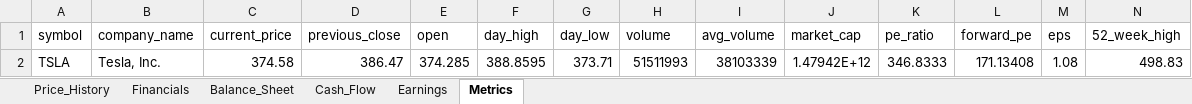
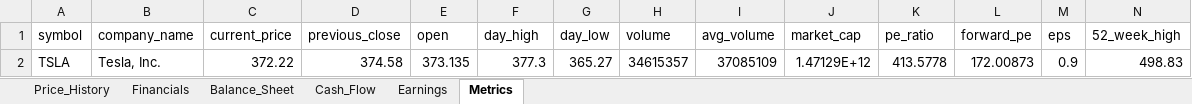
Before and after one commit to Jamesssurfer/StockResearch, an Excel workbook: data/TSLA_data.xlsx, sheet Metrics, drawn as a sheet; only a part is shown; values as stored, in another font and other column widths than the file's, no borders; removed rows and columns are numbered as before the commit, all else as after; rows hold the shown columns only; the diff names each change by its address in the sheet, - before the commit and + after, or states it on an @@ line.

Commit message:
Update TSLA data - 2026-10-24 11:32:29

```diff
--- a/data/TSLA_data.xlsx (sheet Metrics)
+++ b/data/TSLA_data.xlsx (sheet Metrics)
-row 2: TSLA | Tesla, Inc. | 374.58 | 386.47 | 374.285 | 388.8595 | 373.71 | 51511993 | 38103339 | 1.47942E+12 | 346.8333 | 171.13408 | 1.08 | 498.83
+row 2: TSLA | Tesla, Inc. | 372.22 | 374.58 | 373.135 | 377.3 | 365.27 | 34615357 | 37085109 | 1.47129E+12 | 413.5778 | 172.00873 | 0.9 | 498.83
```
Also changed, not shown: sheet Price_History.
